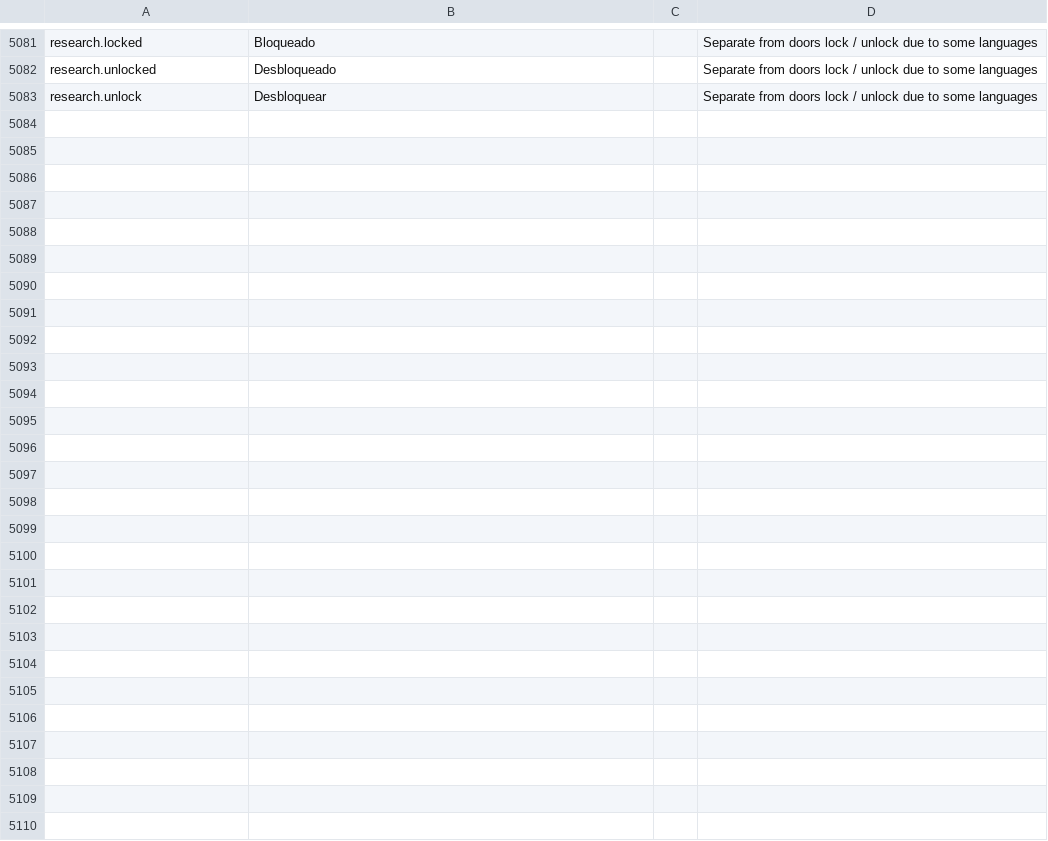
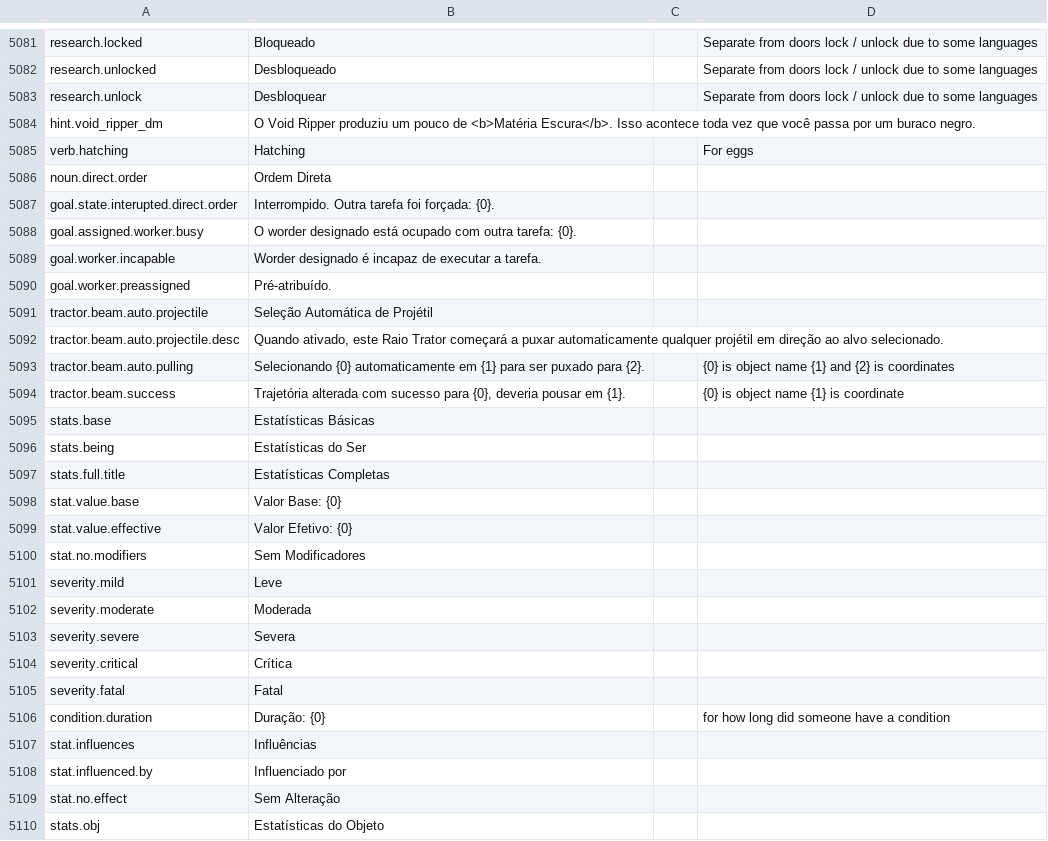
Before and after one commit to kodolinija/stardeus-translations, a CSV file: Translations/Portugues Brasil (Classic).csv, drawn as a sheet; only a part is shown, gaps mark what is left out.

Commit message:
v0.10.19.1965

```diff
--- a/Translations/Portugues Brasil (Classic).csv
+++ b/Translations/Portugues Brasil (Classic).csv
@@ -5091 +5091,28 @@ research.unlocked,Desbloqueado,,Separate from doors lock / unlock due to some la
 research.unlock,Desbloquear,,Separate from doors lock / unlock due to some languages
+hint.void_ripper_dm,O Void Ripper produziu um pouco de <b>Matéria Escura</b>. Isso acontece toda vez que você passa por um buraco negro.,,
+verb.hatching,Hatching,,For eggs
+noun.direct.order,Ordem Direta,,
+goal.state.interupted.direct.order,Interrompido. Outra tarefa foi forçada: {0}.,,
+goal.assigned.worker.busy,O worder designado está ocupado com outra tarefa: {0}.,,
+goal.worker.incapable,Worder designado é incapaz de executar a tarefa.,,
+goal.worker.preassigned,Pré-atribuído.,,
+tractor.beam.auto.projectile,Seleção Automática de Projétil,,
+tractor.beam.auto.projectile.desc,"Quando ativado, este Raio Trator começará a puxar automaticamente qualquer projétil em direção ao alvo selecionado.",,
+tractor.beam.auto.pulling,Selecionando {0} automaticamente em {1} para ser puxado para {2}.,,{0} is object name {1} and {2} is coordinates
+tractor.beam.success,"Trajetória alterada com sucesso para {0}, deveria pousar em {1}.",,{0} is object name {1} is coordinate
+stats.base,Estatísticas Básicas,,
+stats.being,Estatísticas do Ser,,
+stats.full.title,Estatísticas Completas,,
+stat.value.base,Valor Base: {0},,
+stat.value.effective,Valor Efetivo: {0},,
+stat.no.modifiers,Sem Modificadores,,
+severity.mild,Leve,,
+severity.moderate,Moderada,,
+severity.severe,Severa,,
+severity.critical,Crítica,,
+severity.fatal,Fatal,,
+condition.duration,Duração: {0},,for how long did someone have a condition
+stat.influences,Influências,,
+stat.influenced.by,Influenciado por,,
+stat.no.effect,Sem Alteração,,
+stats.obj,Estatísticas do Objeto,,
```
